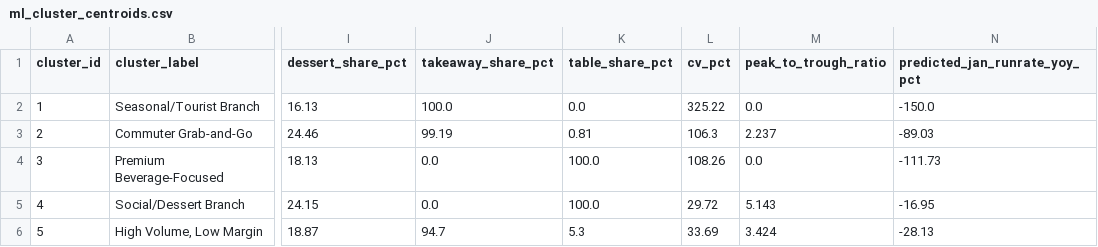
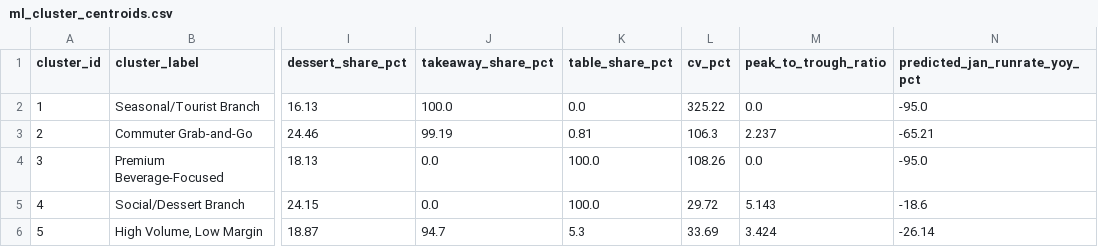
Before and after one commit to celsadaka/stories-hackathon, a CSV file: outputs/tables/ml_cluster_centroids.csv, drawn as a sheet; only a part is shown, gaps mark what is left out; the diff names each change by its address in the sheet, - before the commit and + after, or states it on an @@ line.

```diff
--- a/outputs/tables/ml_cluster_centroids.csv
+++ b/outputs/tables/ml_cluster_centroids.csv
-N2 (predicted_jan_runrate_yoy_pct): -150.0
+N2 (predicted_jan_runrate_yoy_pct): -95.0
-N3 (predicted_jan_runrate_yoy_pct): -89.03
+N3 (predicted_jan_runrate_yoy_pct): -65.21
-N4 (predicted_jan_runrate_yoy_pct): -111.73
+N4 (predicted_jan_runrate_yoy_pct): -95.0
-N5 (predicted_jan_runrate_yoy_pct): -16.95
+N5 (predicted_jan_runrate_yoy_pct): -18.6
-N6 (predicted_jan_runrate_yoy_pct): -28.13
+N6 (predicted_jan_runrate_yoy_pct): -26.14
```
Also changed, not shown: outputs/tables/ml_branch_archetypes.csv, outputs/tables/ml_branch_clusters.csv, 26 other files.
